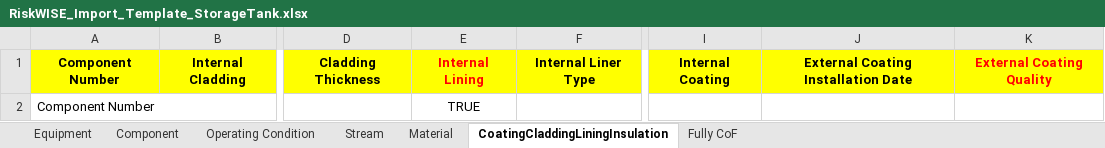
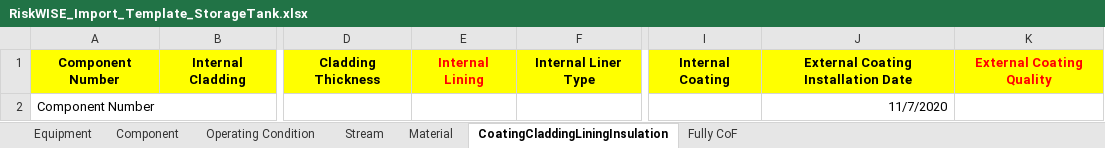
Before and after one commit to nvdatk61/Excel, an Excel workbook: RiskWISE_Import_Template_StorageTank.xlsx, sheet CoatingCladdingLiningInsulation, drawn as a sheet; only a part is shown, gaps mark what is left out; values as stored, in another font and other column widths than the file's, no borders; the diff names each change by its address in the sheet, - before the commit and + after, or states it on an @@ line.

```diff
--- a/RiskWISE_Import_Template_StorageTank.xlsx (sheet CoatingCladdingLiningInsulation)
+++ b/RiskWISE_Import_Template_StorageTank.xlsx (sheet CoatingCladdingLiningInsulation)
-E2: TRUE
+E2: (empty)
-J2: (empty)
+J2: 11/7/2020
```
Also changed, not shown: sheet Equipment, sheet Component, RiskWISE_Import_Template_ProcessPlant.xlsx.
